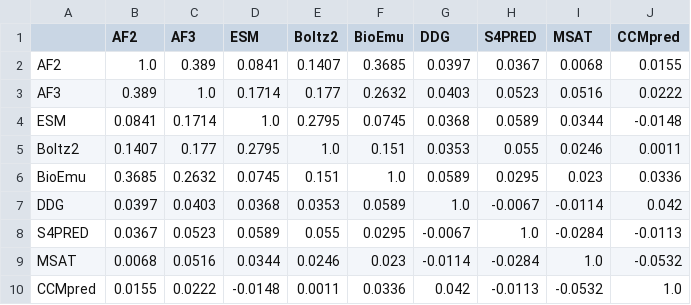
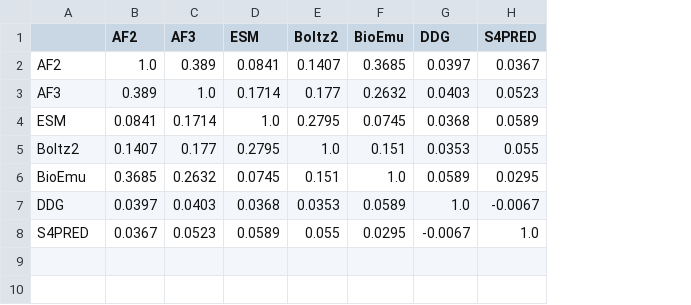
Before and after one commit to orzuk/MsaCluster, a CSV file: docs/figs/cross_method_correlation.csv, drawn as a sheet; the diff names each change by its address in the sheet, - before the commit and + after, or states it on an @@ line.

```diff
--- a/docs/figs/cross_method_correlation.csv
+++ b/docs/figs/cross_method_correlation.csv
-column I (MSAT), rows 2-8: 0.0068 | 0.0516 | 0.0344 | 0.0246 | 0.023 | -0.0114 | -0.0284
-column J (CCMpred), rows 2-8: 0.0155 | 0.0222 | -0.0148 | 0.0011 | 0.0336 | 0.042 | -0.0113
-row 9: MSAT | 0.0068 | 0.0516 | 0.0344 | 0.0246 | 0.023 | -0.0114 | -0.0284 | 1.0 | -0.0532
-row 10: CCMpred | 0.0155 | 0.0222 | -0.0148 | 0.0011 | 0.0336 | 0.042 | -0.0113 | -0.0532 | 1.0
```
Also changed, not shown: docs/figs/cross_method_correlation_n.csv, 4 other files.
